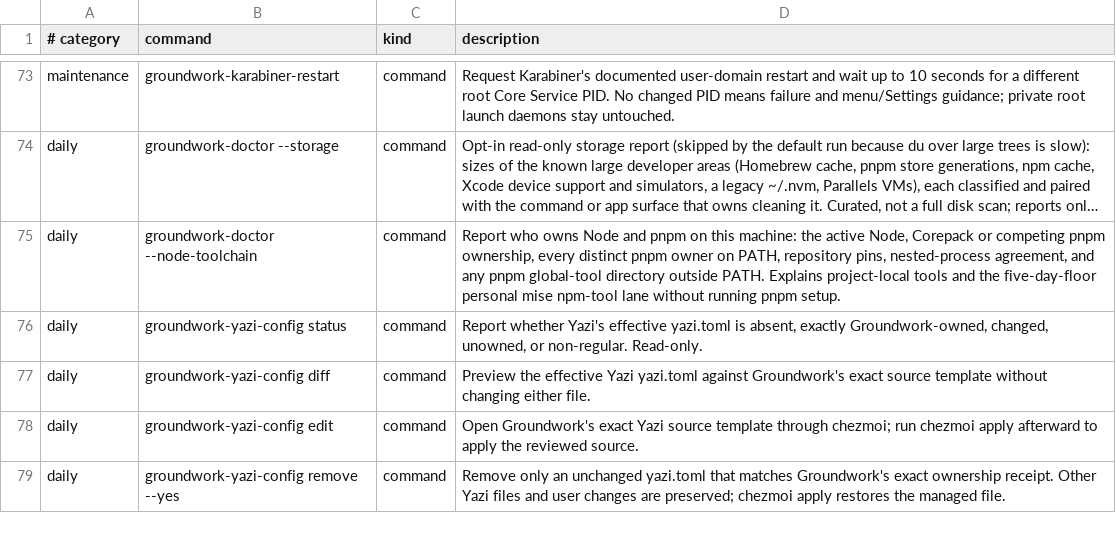
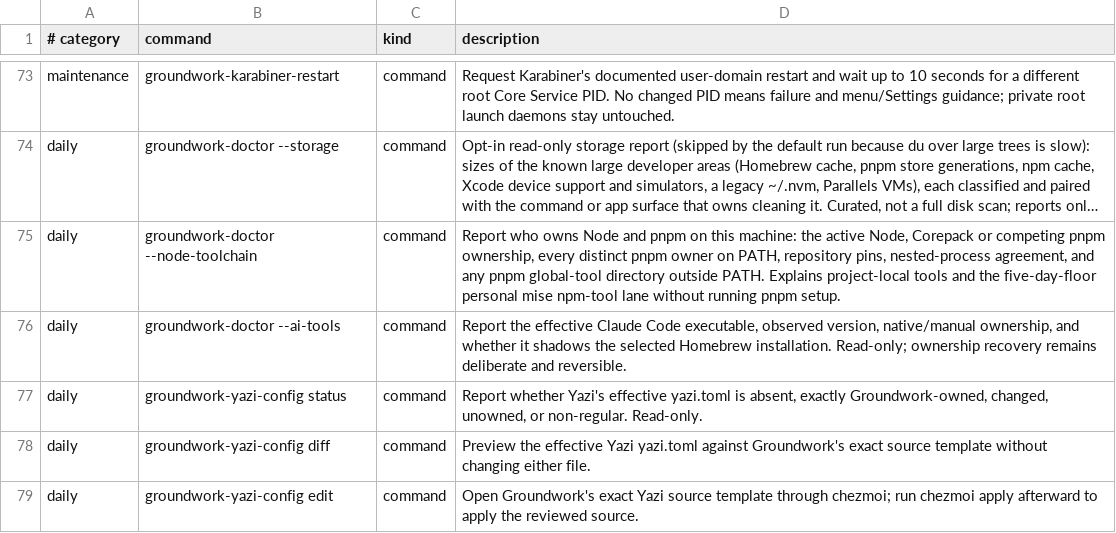
Before and after one commit to jasondockery/groundwork-mac, a TSV file: home/dot_local/share/groundwork/commands.tsv, drawn as a sheet; only a part is shown, gaps mark what is left out; the shorter side is filled out with more unchanged rows; long unchanged cells end in …; the diff names each change by its address in the sheet, - before the commit and + after, or states it on an @@ line.

Commit message:
docs: register coding CLI ownership diagnostics in command discovery

```diff
--- a/home/dot_local/share/groundwork/commands.tsv
+++ b/home/dot_local/share/groundwork/commands.tsv
+row 76: daily | groundwork-doctor --ai-tools | command | Report the effective Claude Code executable, observed version, native/manual ownership, and whether it shadows the selected Homebrew installation. Read-only; ownership recovery remains deliberate and reversible.
```
Also changed, not shown: data/docs-coverage.tsv.
